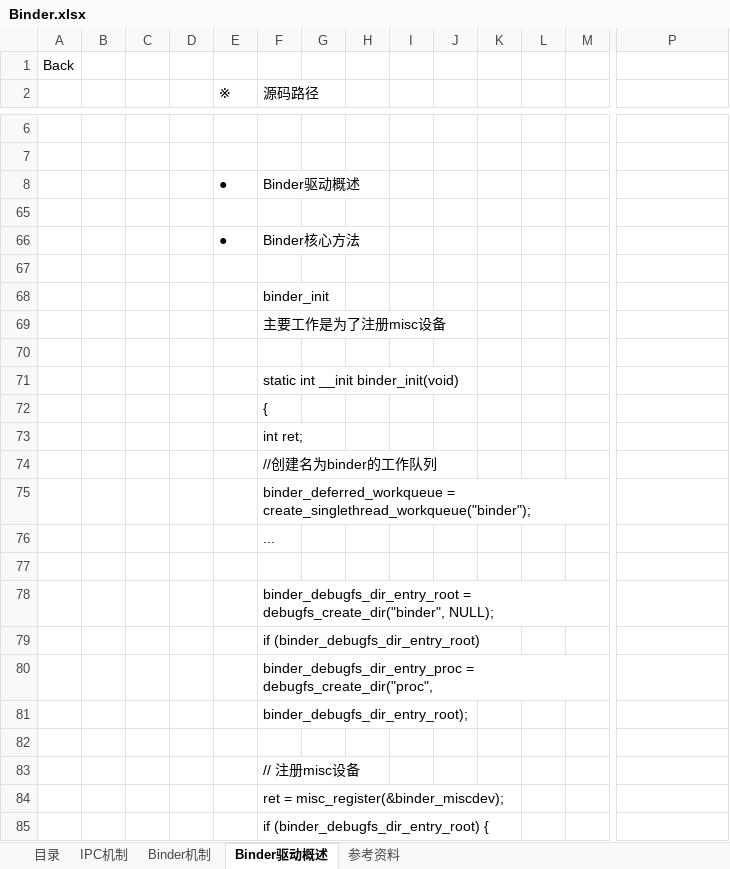
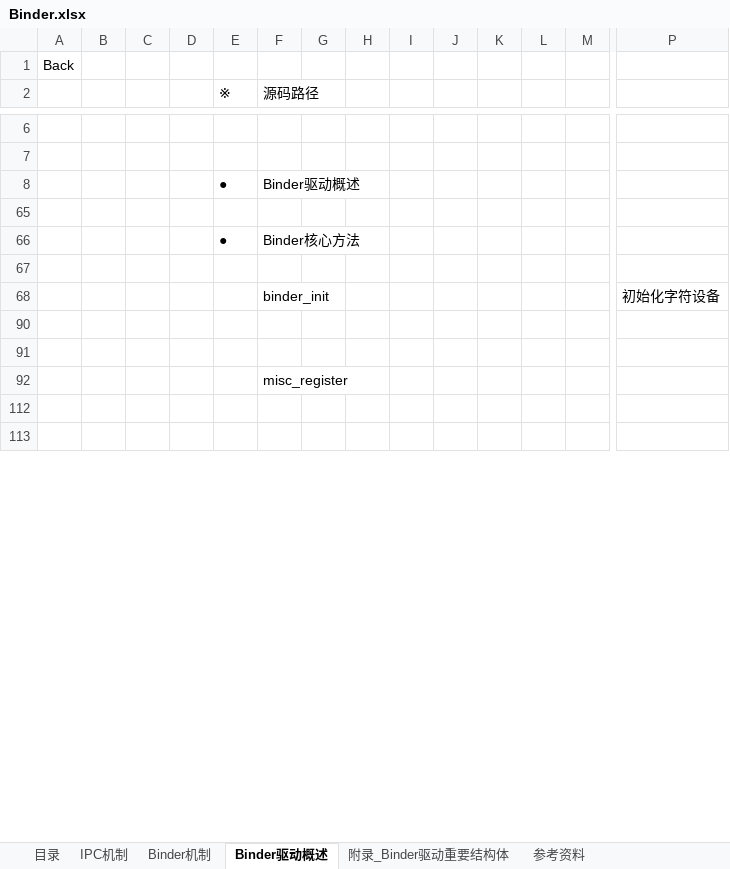
Before and after one commit to EricWHL/Study, an Excel workbook: Android/IPC/Binder/Binder.xlsx, sheet Binder驱动概述, drawn as a sheet; only a part is shown, gaps mark what is left out; the shorter side is filled out with more unchanged rows; values as stored, in another font and other column widths than the file's, no cell formats; charts and pictures not drawn; removed rows and columns are numbered as before the commit, all else as after; rows hold the shown columns only; the diff covers the shown part only; the diff names each change by its address in the sheet, - before the commit and + after, or states it on an @@ line.

Commit message:
[Android]update Binder files

```diff
--- a/Android/IPC/Binder/Binder.xlsx (sheet Binder驱动概述)
+++ b/Android/IPC/Binder/Binder.xlsx (sheet Binder驱动概述)
+sheet tab: 附录_Binder驱动重要结构体
-row 68:  |  |  |  |  | binder_init
@@ row 69 hidden:  |  |  |  |  | 主要工作是为了注册misc设备 @@
-row 68: (empty)
+row 68:  |  |  |  |  | binder_init |  |  |  |  |  |  |  | 初始化字符设备
@@ row 71 hidden:  |  |  |  |  | static int __init binder_init(void) @@
@@ row 72 hidden:  |  |  |  |  | { @@
@@ row 73 hidden:  |  |  |  |  | int ret; @@
@@ row 74 hidden:  |  |  |  |  | //创建名为binder的工作队列 @@
-row 75:  |  |  |  |  | binder_deferred_workqueue = create_singlethread_workqueue("binder");
@@ row 76 hidden:  |  |  |  |  | ... @@
-row 77: (empty)
@@ row 78 hidden:  |  |  |  |  | binder_debugfs_dir_entry_root = debugfs_create_dir("binder", NULL); @@
@@ row 79 hidden:  |  |  |  |  | if (binder_debugfs_dir_entry_root) @@
@@ row 80 hidden:  |  |  |  |  | binder_debugfs_dir_entry_proc = debugfs_create_dir("proc", @@
@@ row 81 hidden:  |  |  |  |  | binder_debugfs_dir_entry_root); @@
-row 82: (empty)
@@ row 83 hidden:  |  |  |  |  | // 注册misc设备 @@
@@ row 84 hidden:  |  |  |  |  | ret = misc_register(&binder_miscdev); @@
@@ row 85 hidden:  |  |  |  |  | if (binder_debugfs_dir_entry_root) { @@
```
Also changed, not shown: 15 added rows, 3 removed rows, 39 hidden or unhidden rows and 3 edited cells elsewhere in this sheet, sheet 参考资料, sheet 目录, cell formats, hidden cells, charts or pictures.
